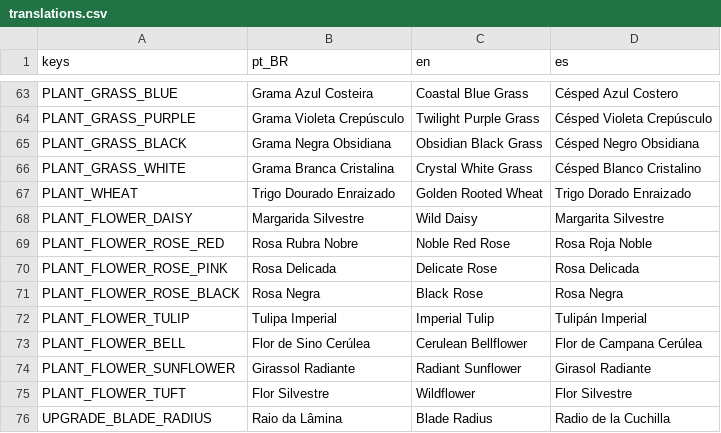
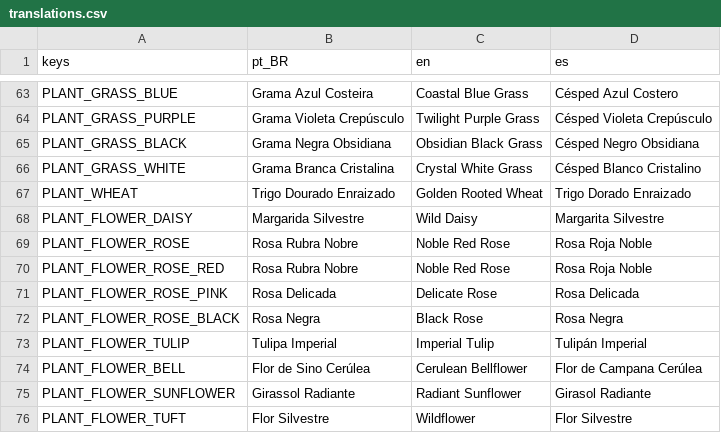
Before and after one commit to rogerbif/grass-cut-bot, a CSV file: data/translations/translations.csv, drawn as a sheet; only a part is shown, gaps mark what is left out; the shorter side is filled out with more unchanged rows; the diff names each change by its address in the sheet, - before the commit and + after, or states it on an @@ line.

```diff
--- a/data/translations/translations.csv
+++ b/data/translations/translations.csv
+row 69: PLANT_FLOWER_ROSE | Rosa Rubra Nobre | Noble Red Rose | Rosa Roja Noble
```
Also changed, not shown: 10 other files.
